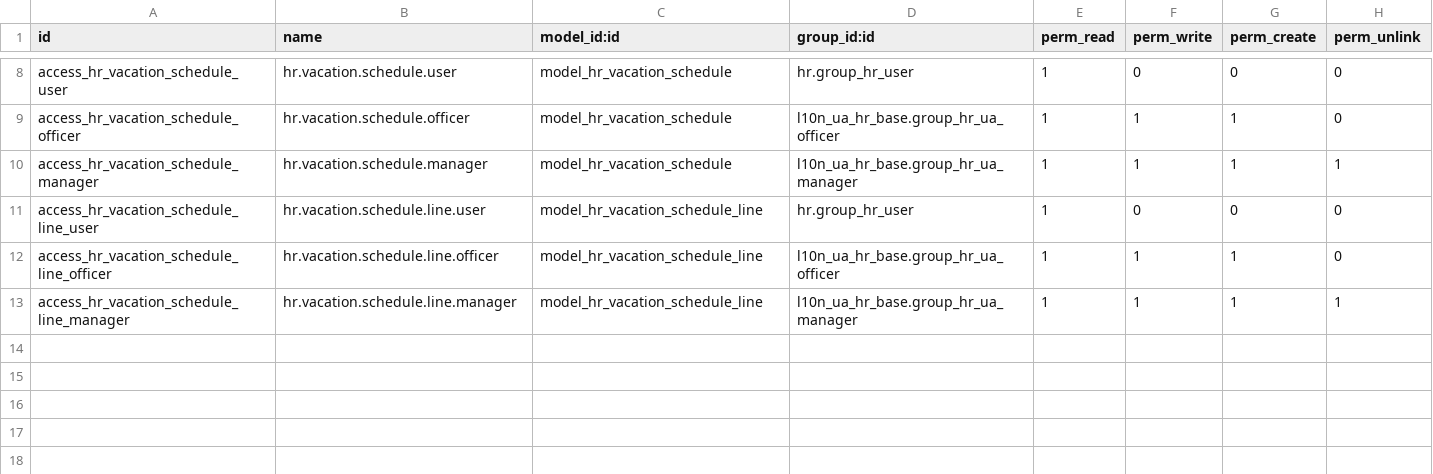
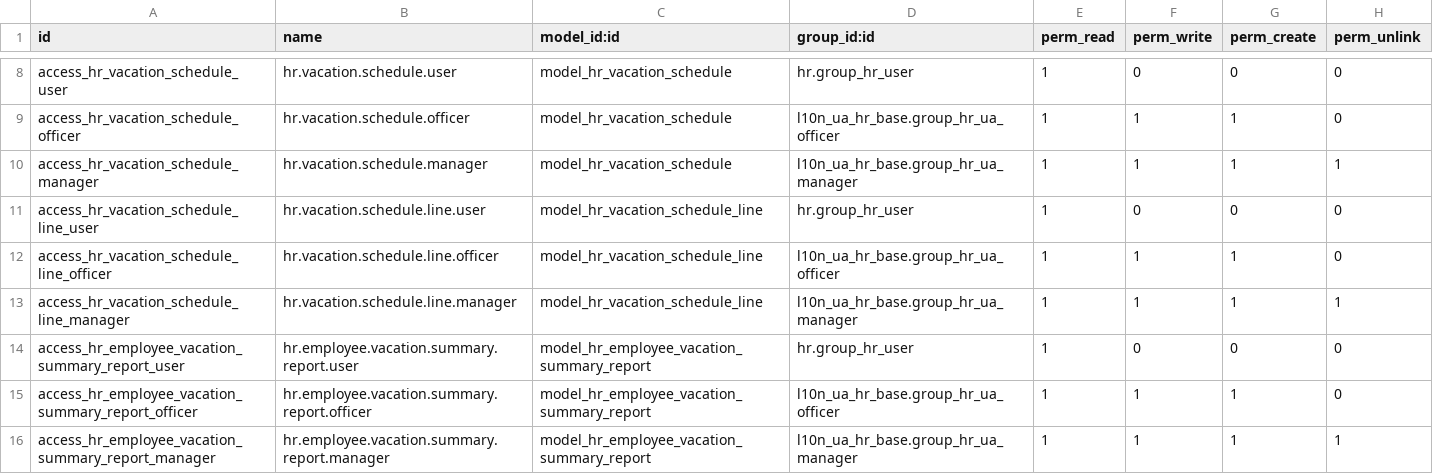
Before and after one commit to ForcePushAndPray/l10n_ua, a CSV file: l10n_ua_hr_holidays/security/ir.model.access.csv, drawn as a sheet; only a part is shown, gaps mark what is left out.

```diff
--- a/l10n_ua_hr_holidays/security/ir.model.access.csv
+++ b/l10n_ua_hr_holidays/security/ir.model.access.csv
@@ -13 +13,4 @@ access_hr_vacation_schedule_line_officer,hr.vacation.schedule.line.officer,model
 access_hr_vacation_schedule_line_manager,hr.vacation.schedule.line.manager,model_hr_vacation_schedule_line,l10n_ua_hr_base.group_hr_ua_manager,1,1,1,1
+access_hr_employee_vacation_summary_report_user,hr.employee.vacation.summary.report.user,model_hr_employee_vacation_summary_report,hr.group_hr_user,1,0,0,0
+access_hr_employee_vacation_summary_report_officer,hr.employee.vacation.summary.report.officer,model_hr_employee_vacation_summary_report,l10n_ua_hr_base.group_hr_ua_officer,1,1,1,0
+access_hr_employee_vacation_summary_report_manager,hr.employee.vacation.summary.report.manager,model_hr_employee_vacation_summary_report,l10n_ua_hr_base.group_hr_ua_manager,1,1,1,1
```
Also changed, not shown: l10n_ua_hr_base/security/ir.model.access.csv, 14 other files.
